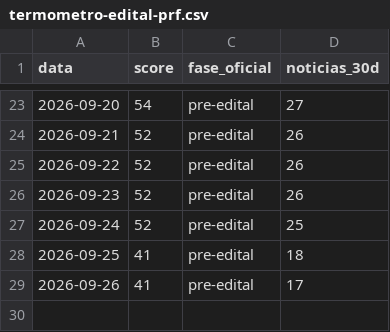
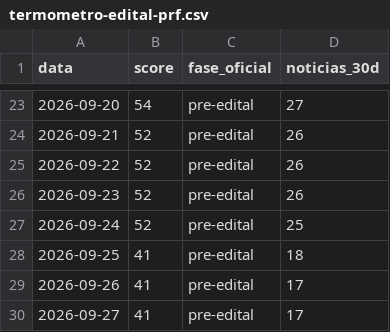
Before and after one commit to pabloduz/dados-concurso-prf-2026, a CSV file: datasets/termometro-edital-prf.csv, drawn as a sheet; only a part is shown, gaps mark what is left out; the diff names each change by its address in the sheet, - before the commit and + after, or states it on an @@ line.

```diff
--- a/datasets/termometro-edital-prf.csv
+++ b/datasets/termometro-edital-prf.csv
+row 30: 2026-09-27 | 41 | pre-edital | 17
```
Also changed, not shown: 2 other files.
